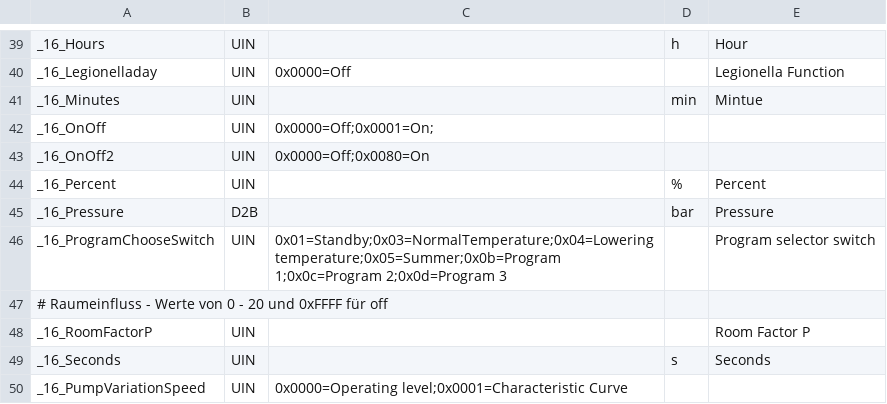
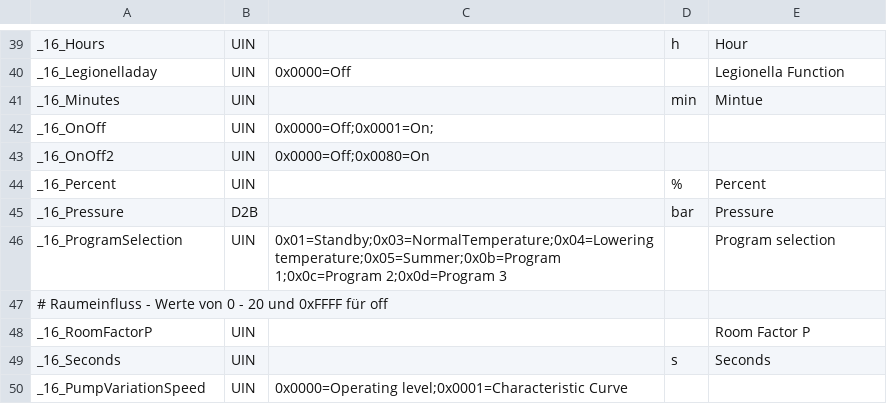
Before and after one commit to aghulas/ebusd-configuration-weishaupt, a CSV file: weishaupt/_templates.csv, drawn as a sheet; only a part is shown, gaps mark what is left out.

```diff
--- a/weishaupt/_templates.csv
+++ b/weishaupt/_templates.csv
@@ -45,3 +45,3 @@ _16_Percent,UIN,,%,Percent
 _16_Pressure,D2B,,bar,Pressure
-_16_ProgramChooseSwitch,UIN,0x01=Standby;0x03=NormalTemperature;0x04=Lowering temperature;0x05=Summer;0x0b=Program 1;0x0c=Program 2;0x0d=Program 3,,Program selector switch
+_16_ProgramSelection,UIN,0x01=Standby;0x03=NormalTemperature;0x04=Lowering temperature;0x05=Summer;0x0b=Program 1;0x0c=Program 2;0x0d=Program 3,,Program selection
 # Raumeinfluss - Werte von 0 - 20 und 0xFFFF für off,,,,
```
Also changed, not shown: 18 other files.
